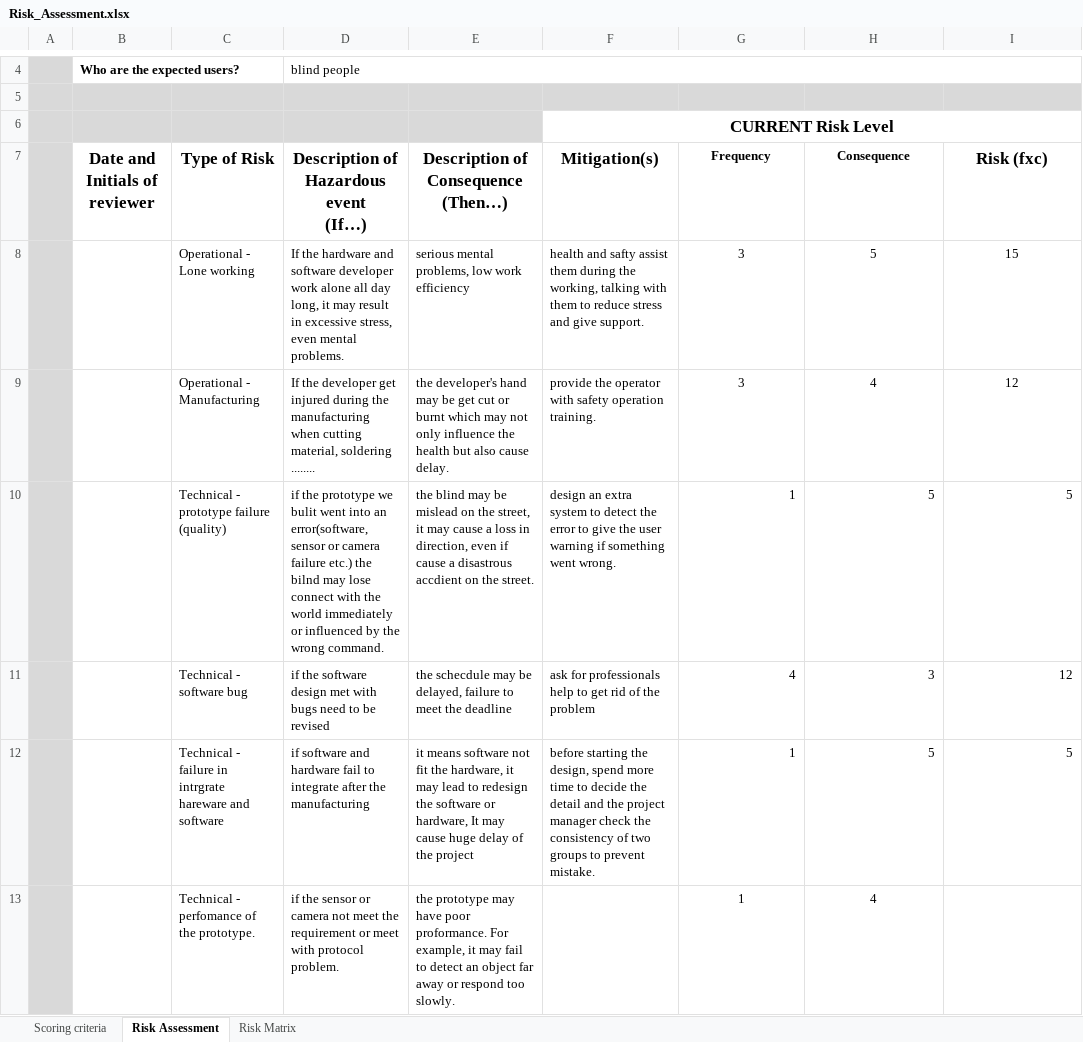
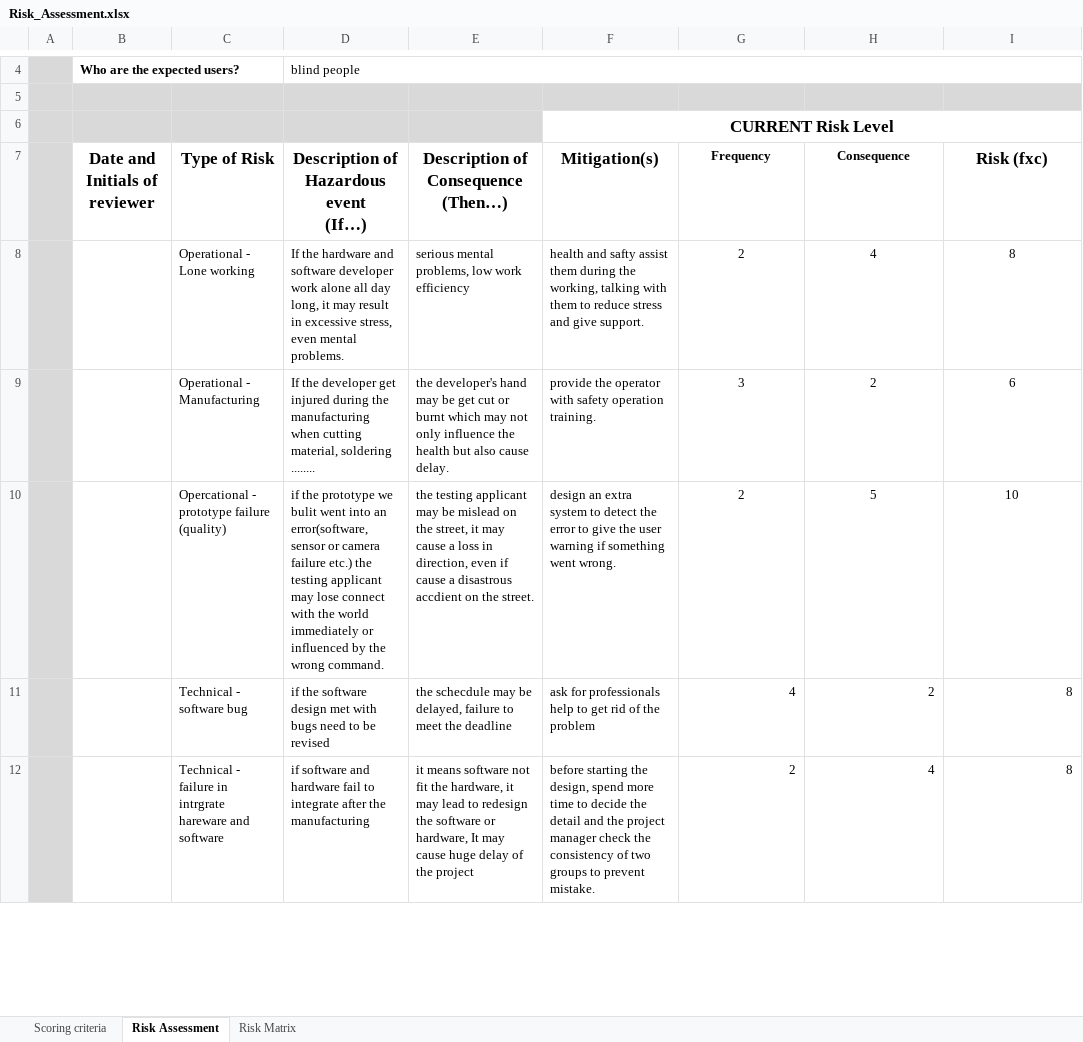
Before and after one commit to PlaZmAxk/PPP, an Excel workbook: Risk_Assessment.xlsx, sheet Risk Assessment, drawn as a sheet; only a part is shown, gaps mark what is left out; values as stored, in another font and other column widths than the file's, no borders; removed rows and columns are numbered as before the commit, all else as after; rows hold the shown columns only; ↵ is a line break in a cell; the diff covers the shown part only; the diff names each change by its address in the sheet, - before the commit and + after, or states it on an @@ line.

Commit message:
risk ass

```diff
--- a/Risk_Assessment.xlsx (sheet Risk Assessment)
+++ b/Risk_Assessment.xlsx (sheet Risk Assessment)
-G8 (Frequency): 3
+G8 (Frequency): 2
-H8 (Consequence): 5
+H8 (Consequence): 4
-I8 (Risk (fxc)): 15
+I8 (Risk (fxc)): 8
-H9 (Consequence): 4
+H9 (Consequence): 2
-I9 (Risk (fxc)): 12
+I9 (Risk (fxc)): 6
-C10 (Type of Risk): Technical - ↵ prototype failure (quality)
+C10 (Type of Risk): Opercational - ↵ prototype failure (quality)
-D10: …etc.) the bilnd may lose…
+D10: …etc.) the testing applicant may lose…
-E10: the blind may be…
+E10: the testing applicant may be…
-G10 (Frequency): 1
+G10 (Frequency): 2
-G10:I10 alignment: right
+G10:I10 alignment: center
-I10 (Risk (fxc)): 5
+I10 (Risk (fxc)): 10
-H11 (Consequence): 3
+H11 (Consequence): 2
-I11 (Risk (fxc)): 12
+I11 (Risk (fxc)): 8
-G12 (Frequency): 1
+G12 (Frequency): 2
-H12 (Consequence): 5
+H12 (Consequence): 4
-I12 (Risk (fxc)): 5
+I12 (Risk (fxc)): 8
-row 13:  |  | Technical - ↵ perfomance of the prototype. | if the sensor or camera not meet the requirement or meet with protocol problem. | the prototype may have poor proformance. For example, it may fail to detect an object far away or respond too slowly. |  | 1 | 4
```
Also changed, not shown: 3 added rows and 3 removed rows elsewhere in this sheet, sheet Risk Matrix.
